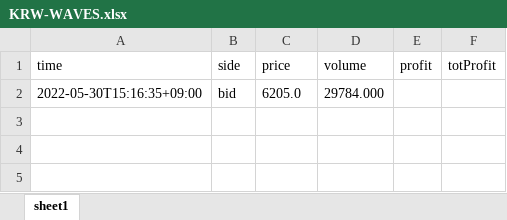
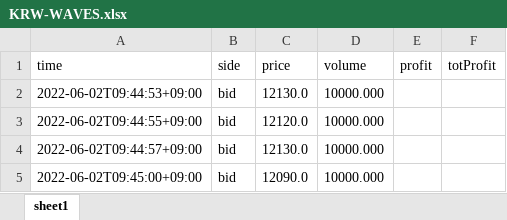
Before and after one commit to nuyij/upbit-autotrade, an Excel workbook: KRW-WAVES.xlsx, sheet sheet1, drawn as a sheet; values as stored, in another font and other column widths than the file's, no borders; removed rows and columns are numbered as before the commit, all else as after; the diff names each change by its address in the sheet, - before the commit and + after, or states it on an @@ line.

```diff
--- a/KRW-WAVES.xlsx (sheet sheet1)
+++ b/KRW-WAVES.xlsx (sheet sheet1)
-row 2: 2022-05-30T15:16:35+09:00 | bid | 6205.0 | 29784.000
+row 2: 2022-06-02T09:44:53+09:00 | bid | 12130.0 | 10000.000
+row 3: 2022-06-02T09:44:55+09:00 | bid | 12120.0 | 10000.000
+row 4: 2022-06-02T09:44:57+09:00 | bid | 12130.0 | 10000.000
+row 5: 2022-06-02T09:45:00+09:00 | bid | 12090.0 | 10000.000
```
Also changed, not shown: KRW-WEMIX.xlsx, 9 other files.
